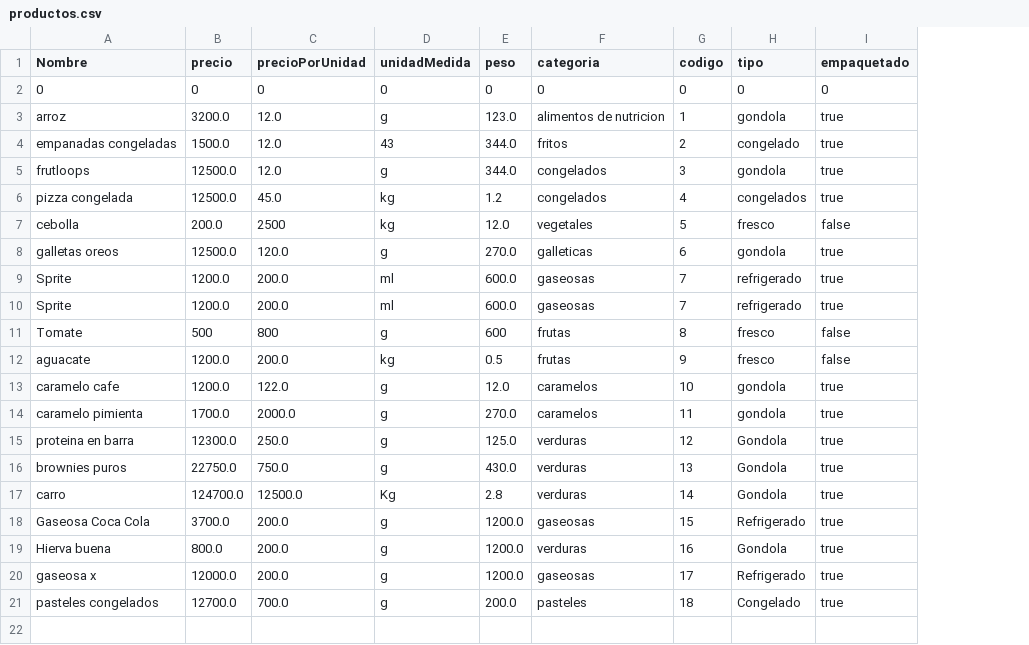
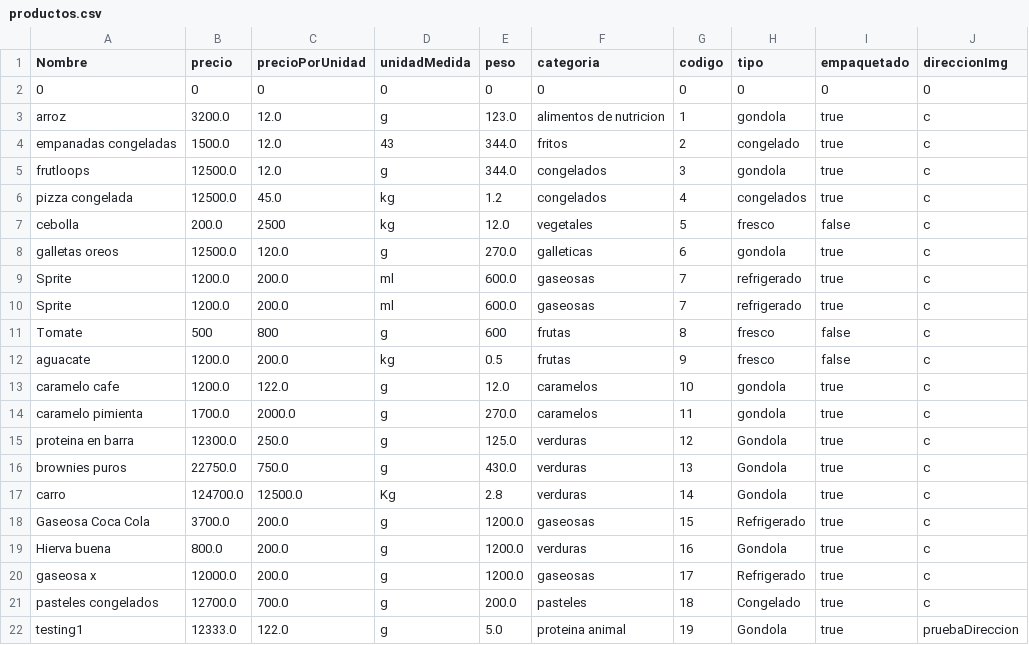
Before and after one commit to camilolcoder/SuperMercado, a CSV file: src/DataBase/productos.csv, drawn as a sheet; the diff names each change by its address in the sheet, - before the commit and + after, or states it on an @@ line.

Commit message:
asociacion de direccion de la imagen con producto correcta

```diff
--- a/src/DataBase/productos.csv
+++ b/src/DataBase/productos.csv
+column J (direccionImg), rows 2-21: 0 | c | c | c | c | c | c | c | c | c | c | c | c | c | c | c | c | c | c | c
+row 22: testing1 | 12333.0 | 122.0 | g | 5.0 | proteina animal | 19 | Gondola | true | pruebaDireccion
```
Also changed, not shown: out/production/SuperMercado/DataBase/productos.csv, 10 other files.
